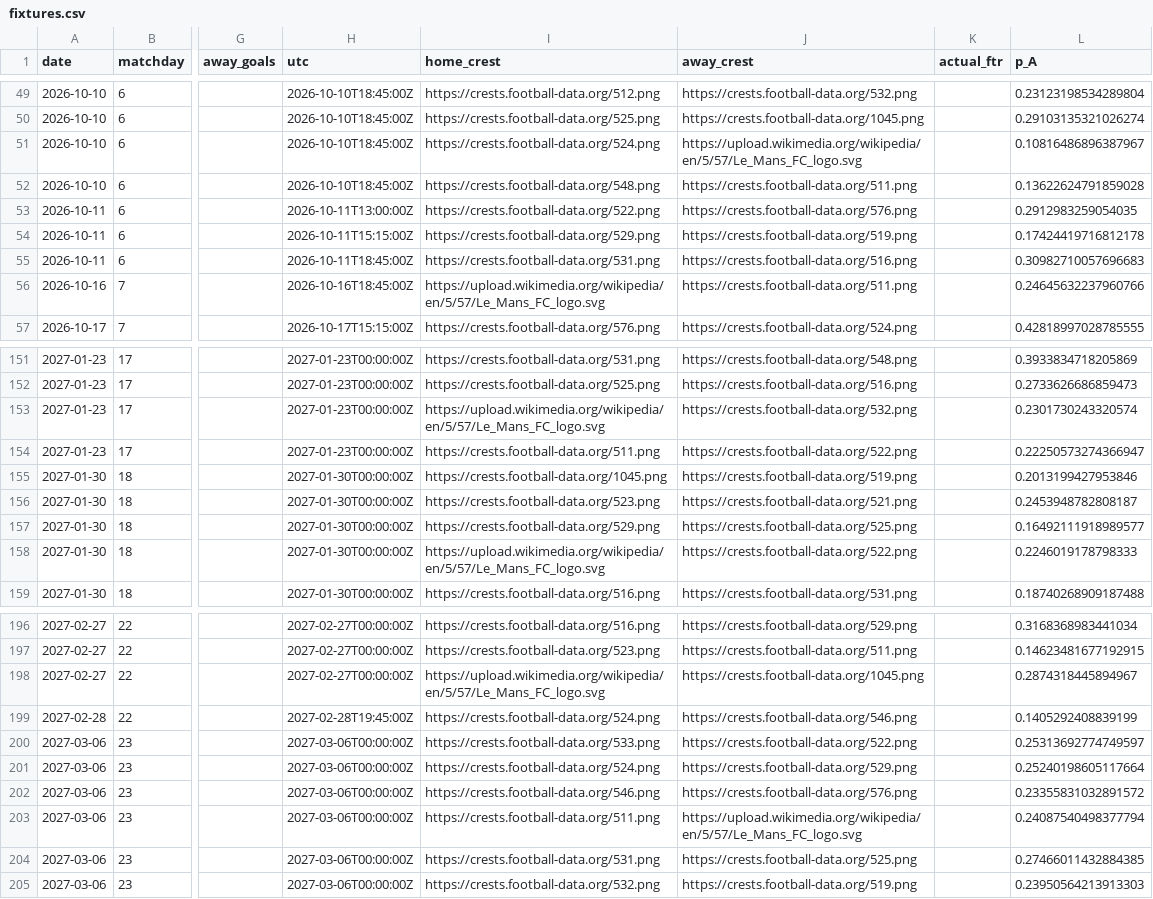
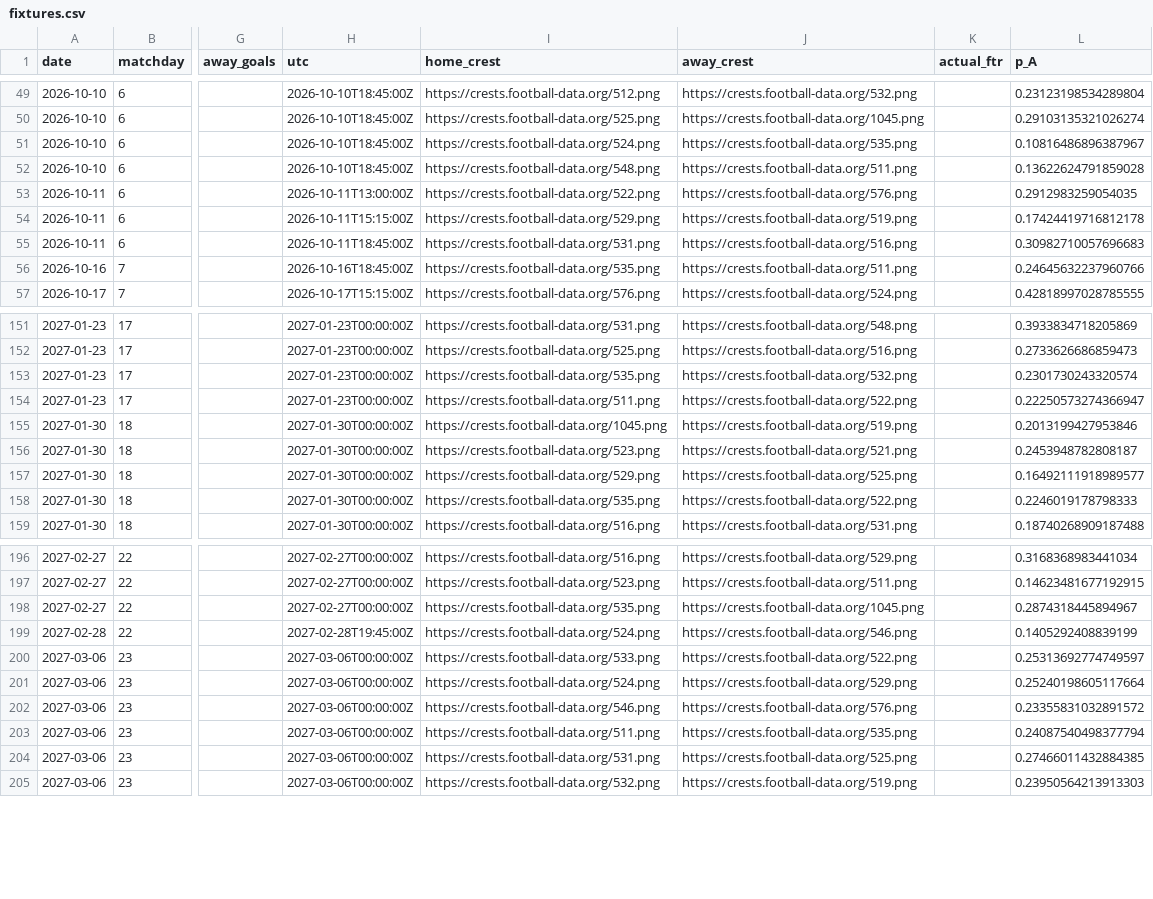
Before and after one commit to Treforis/Football-Score-Predictor, a CSV file: artifacts/FL1/fixtures.csv, drawn as a sheet; only a part is shown, gaps mark what is left out; the diff covers the shown part only; the diff names each change by its address in the sheet, - before the commit and + after, or states it on an @@ line.

```diff
--- a/artifacts/FL1/fixtures.csv
+++ b/artifacts/FL1/fixtures.csv
-J51 (away_crest): https://upload.wikimedia.org/wikipedia/en/5/57/Le_Mans_FC_logo.svg
+J51 (away_crest): https://crests.football-data.org/535.png
-I56 (home_crest): https://upload.wikimedia.org/wikipedia/en/5/57/Le_Mans_FC_logo.svg
+I56 (home_crest): https://crests.football-data.org/535.png
-I153 (home_crest): https://upload.wikimedia.org/wikipedia/en/5/57/Le_Mans_FC_logo.svg
+I153 (home_crest): https://crests.football-data.org/535.png
-I158 (home_crest): https://upload.wikimedia.org/wikipedia/en/5/57/Le_Mans_FC_logo.svg
+I158 (home_crest): https://crests.football-data.org/535.png
-I198 (home_crest): https://upload.wikimedia.org/wikipedia/en/5/57/Le_Mans_FC_logo.svg
+I198 (home_crest): https://crests.football-data.org/535.png
-J203 (away_crest): https://upload.wikimedia.org/wikipedia/en/5/57/Le_Mans_FC_logo.svg
+J203 (away_crest): https://crests.football-data.org/535.png
```
Also changed, not shown: 28 edited cells elsewhere in this file, artifacts/PD/fixtures.csv, artifacts/PD/weekly.csv, 3 other files.
